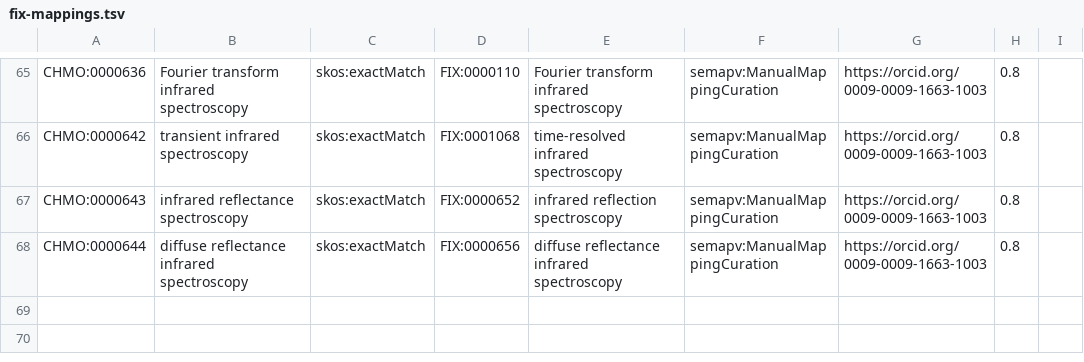
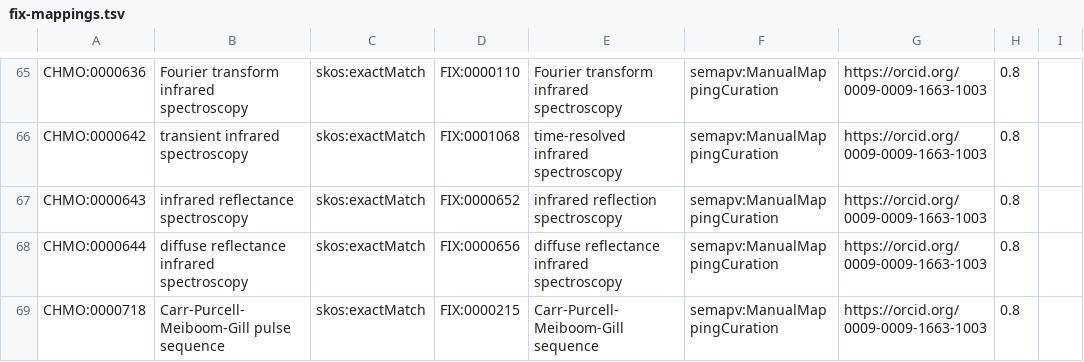
Before and after one commit to NFDI4Chem/rsc-cmo, a TSV file: src/mappings/fix-mappings.tsv, drawn as a sheet; only a part is shown, gaps mark what is left out; the diff names each change by its address in the sheet, - before the commit and + after, or states it on an @@ line.

Commit message:
Added CHMO:0000718 to fix mapping

```diff
--- a/src/mappings/fix-mappings.tsv
+++ b/src/mappings/fix-mappings.tsv
+row 69: CHMO:0000718 | Carr-Purcell-Meiboom-Gill pulse sequence | skos:exactMatch | FIX:0000215 | Carr-Purcell-Meiboom-Gill sequence | semapv:ManualMappingCuration | https://orcid.org/0009-0009-1663-1003 | 0.8
```
